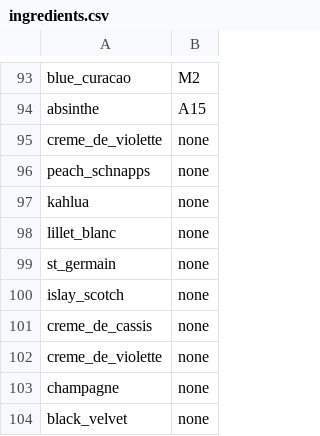
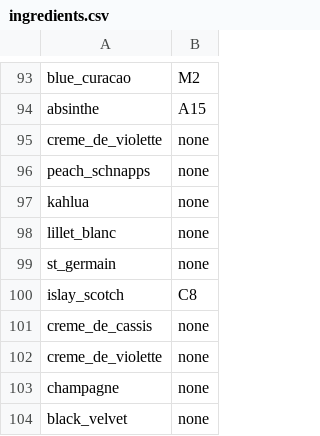
Before and after one commit to ali-clara/led-bar-menu, a CSV file: config/ingredients.csv, drawn as a sheet; only a part is shown, gaps mark what is left out.

```diff
--- a/config/ingredients.csv
+++ b/config/ingredients.csv
@@ -99,3 +99,3 @@ lillet_blanc, none
 st_germain, none
-islay_scotch,none
+islay_scotch,C8
 creme_de_cassis, none
```
Also changed, not shown: 3 other files.
